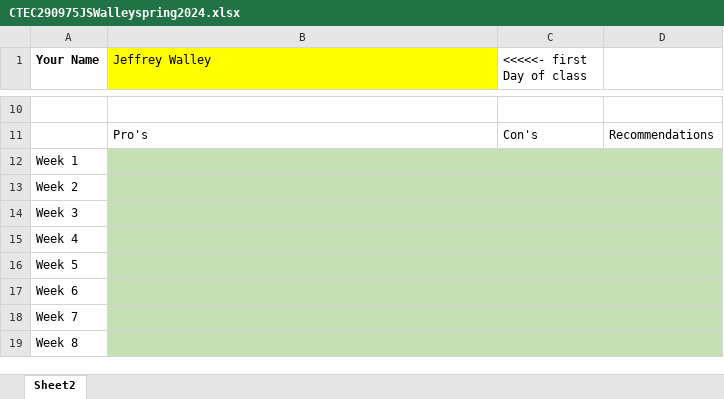
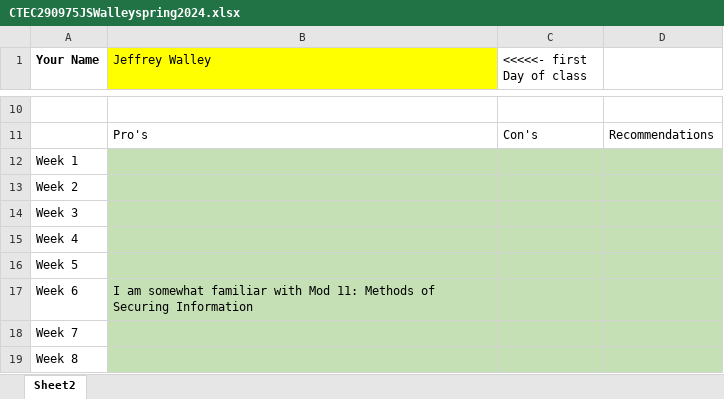
Before and after one commit to Ploppa-Smurph/ctec290_systemAnalysis, an Excel workbook: CTEC290975JSWalleyspring2024.xlsx, sheet Sheet2, drawn as a sheet; only a part is shown, gaps mark what is left out; values as stored, in another font and other column widths than the file's, no borders; the diff names each change by its address in the sheet, - before the commit and + after, or states it on an @@ line.

```diff
--- a/CTEC290975JSWalleyspring2024.xlsx (sheet Sheet2)
+++ b/CTEC290975JSWalleyspring2024.xlsx (sheet Sheet2)
-B17 (Jeffrey Walley): (empty)
+B17 (Jeffrey Walley): I am somewhat familiar with Mod 11: Methods of Securing Information
```
Also changed, not shown: 2 other files.
